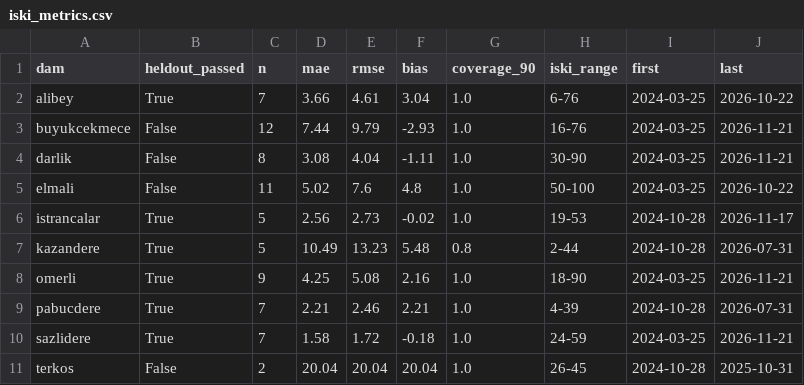
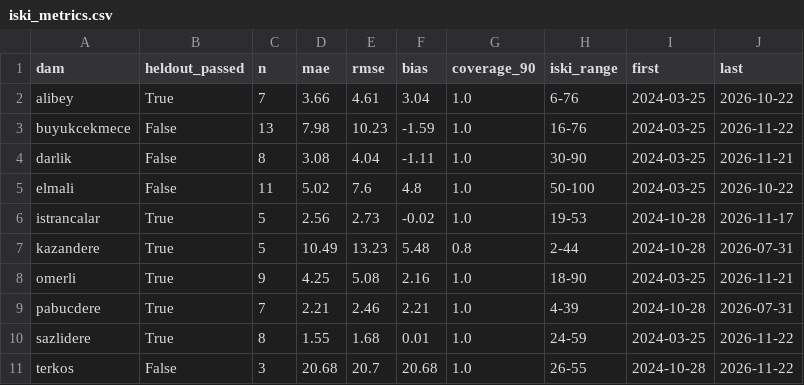
Before and after one commit to Esquetta/baraj-aynasi, a CSV file: results/iski_metrics.csv, drawn as a sheet.

```diff
--- a/results/iski_metrics.csv
+++ b/results/iski_metrics.csv
@@ -2,3 +2,3 @@ dam,heldout_passed,n,mae,rmse,bias,coverage_90,iski_range,first,last
 alibey,True,7,3.66,4.61,3.04,1.0,6-76,2024-03-25,2026-10-22
-buyukcekmece,False,12,7.44,9.79,-2.93,1.0,16-76,2024-03-25,2026-11-21
+buyukcekmece,False,13,7.98,10.23,-1.59,1.0,16-76,2024-03-25,2026-11-22
 darlik,False,8,3.08,4.04,-1.11,1.0,30-90,2024-03-25,2026-11-21
@@ -9,3 +9,3 @@ omerli,True,9,4.25,5.08,2.16,1.0,18-90,2024-03-25,2026-11-21
 pabucdere,True,7,2.21,2.46,2.21,1.0,4-39,2024-10-28,2026-07-31
-sazlidere,True,7,1.58,1.72,-0.18,1.0,24-59,2024-03-25,2026-11-21
-terkos,False,2,20.04,20.04,20.04,1.0,26-45,2024-10-28,2025-10-31
+sazlidere,True,8,1.55,1.68,0.01,1.0,24-59,2024-03-25,2026-11-22
+terkos,False,3,20.68,20.7,20.68,1.0,26-55,2024-10-28,2026-11-22
```
Also changed, not shown: results/iski_check.csv, results/iski_series.csv, 2 other files.
